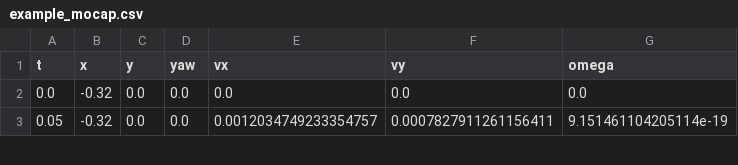
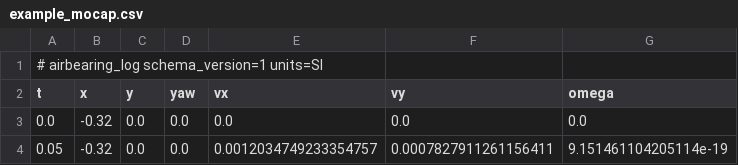
Before and after one commit to AevarOfjord/airbearing-testbed-mpc, a CSV file: labs/data/example_mocap.csv, drawn as a sheet; only a part is shown.

Commit message:
Ship a generic airbearing package: JSON vehicles, reports, and system ID.
Move examples out of the student vehicles/ folder, add versioned SI logs,
methods-style run summaries, F_max-scale identification, and sim-vs-log compare.

```diff
--- a/labs/data/example_mocap.csv
+++ b/labs/data/example_mocap.csv
@@ -1 +1,2 @@
+# airbearing_log schema_version=1 units=SI
 t,x,y,yaw,vx,vy,omega
```
Also changed, not shown: 47 other files.
